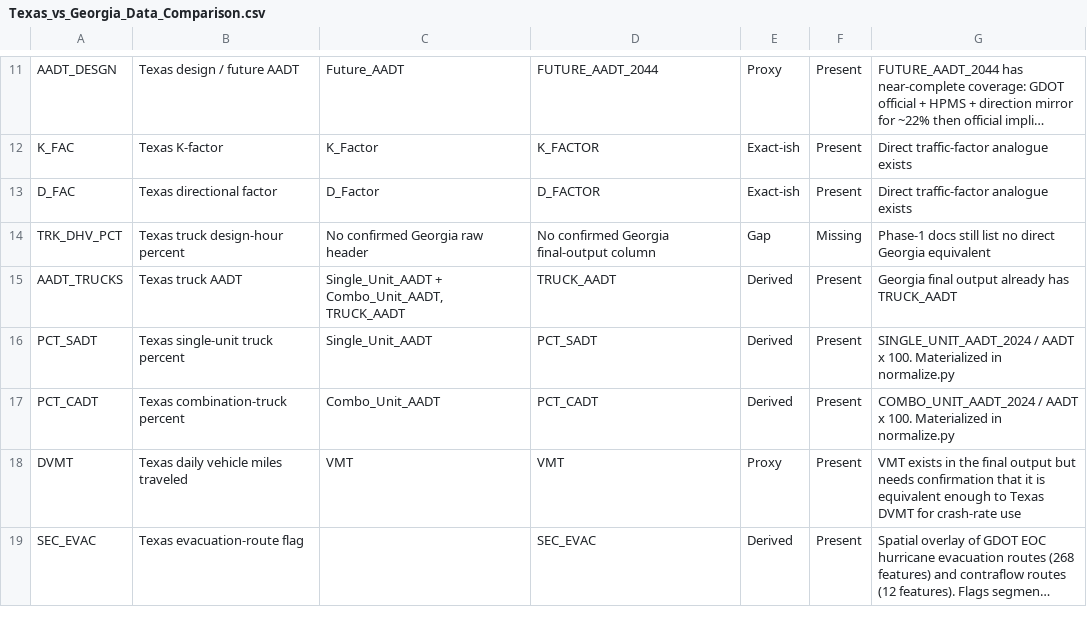
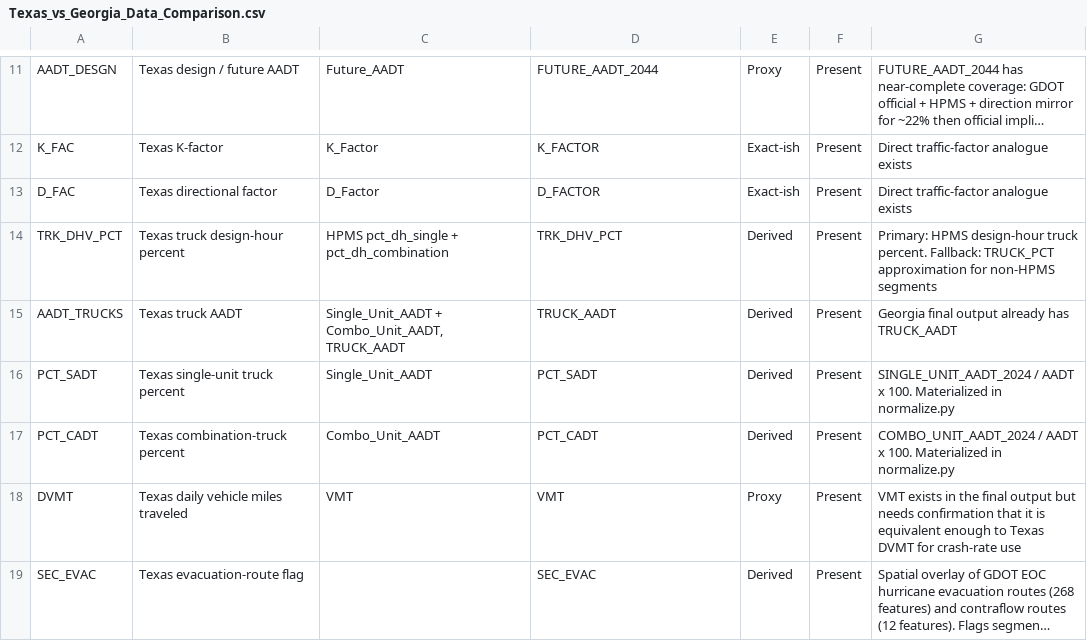
Before and after one commit to pine-j/Georgia-Statewide-Data-Pipeline, a CSV file: 00-Project-Management/Texas_vs_Georgia_Data_Comparison.csv, drawn as a sheet; only a part is shown, gaps mark what is left out; long unchanged cells end in ….

```diff
--- a/00-Project-Management/Texas_vs_Georgia_Data_Comparison.csv
+++ b/00-Project-Management/Texas_vs_Georgia_Data_Comparison.csv
@@ -13,3 +13,3 @@ K_FAC,Texas K-factor,K_Factor,K_FACTOR,Exact-ish,Present,Direct traffic-factor a
 D_FAC,Texas directional factor,D_Factor,D_FACTOR,Exact-ish,Present,Direct traffic-factor analogue exists
-TRK_DHV_PCT,Texas truck design-hour percent,No confirmed Georgia raw header,No confirmed Georgia final-output column,Gap,Missing,Phase-1 docs still list no direct Georgia equivalent
+TRK_DHV_PCT,Texas truck design-hour percent,HPMS pct_dh_single + pct_dh_combination,TRK_DHV_PCT,Derived,Present,Primary: HPMS design-hour truck percent. Fallback: TRUCK_PCT approximation for non-HPMS segments
 AADT_TRUCKS,Texas truck AADT,"Single_Unit_AADT + Combo_Unit_AADT, TRUCK_AADT",TRUCK_AADT,Derived,Present,Georgia final output already has TRUCK_AADT
```
Also changed, not shown: 00-Project-Management/Pipeline-Documentation/data_dictionary.csv, 00-Project-Management/Texas_vs_Georgia_Header_Crosswalk.csv, 3 other files.
